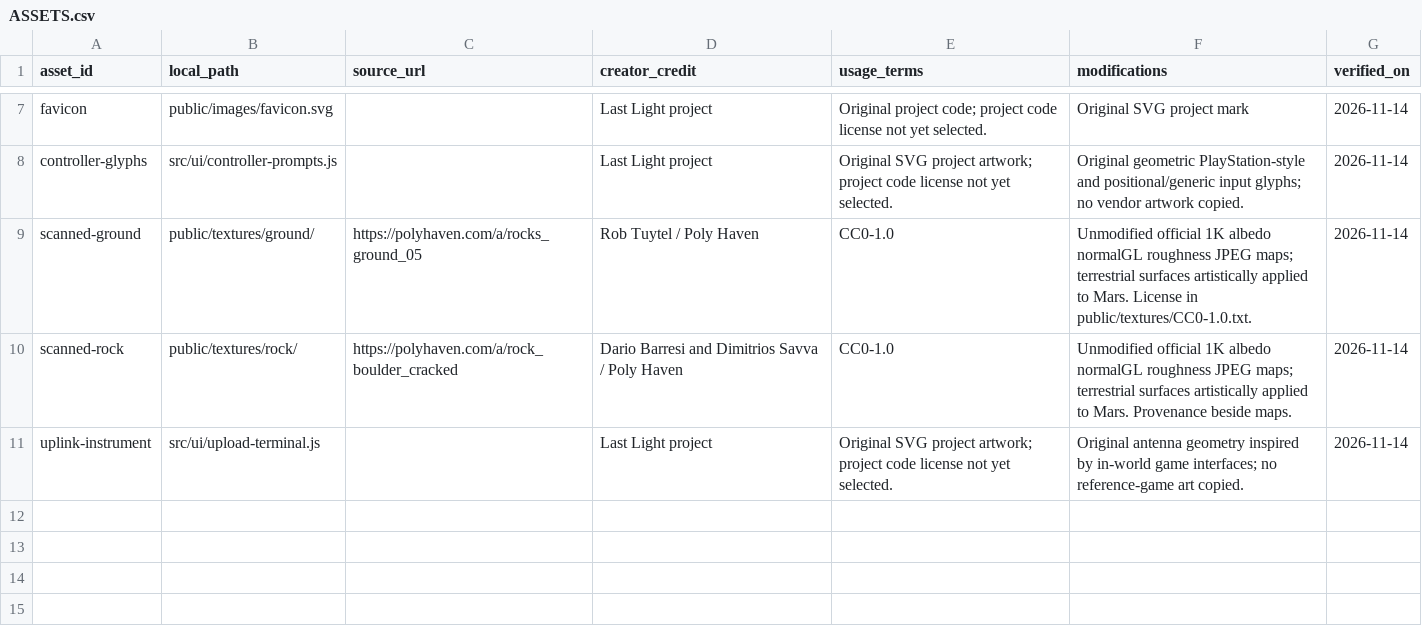
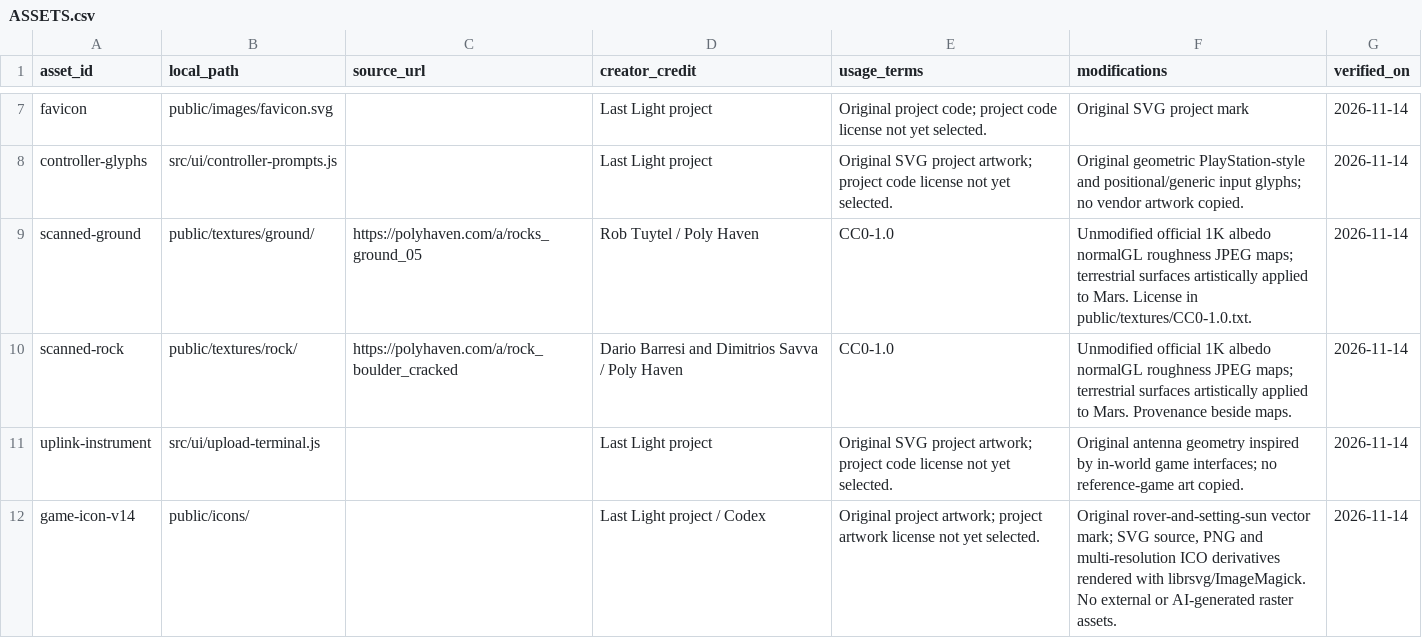
Before and after one commit to Orion-North/last-light, a CSV file: public/ASSETS.csv, drawn as a sheet; only a part is shown, gaps mark what is left out.

Commit message:
Refine trigger resistance, remove UI clutter and add rover icon (v0.14)

```diff
--- a/public/ASSETS.csv
+++ b/public/ASSETS.csv
@@ -11 +11,2 @@ scanned-rock,public/textures/rock/,https://polyhaven.com/a/rock_boulder_cracked,
 uplink-instrument,src/ui/upload-terminal.js,,Last Light project,"Original SVG project artwork; project code license not yet selected.","Original antenna geometry inspired by in-world game interfaces; no reference-game art copied.",2026-11-14
+game-icon-v14,public/icons/,,Last Light project / Codex,Original project artwork; project artwork license not yet selected.,"Original rover-and-setting-sun vector mark; SVG source, PNG and multi-resolution ICO derivatives rendered with librsvg/ImageMagick. No external or AI-generated raster assets.",2026-11-14
```
Also changed, not shown: 26 other files.
